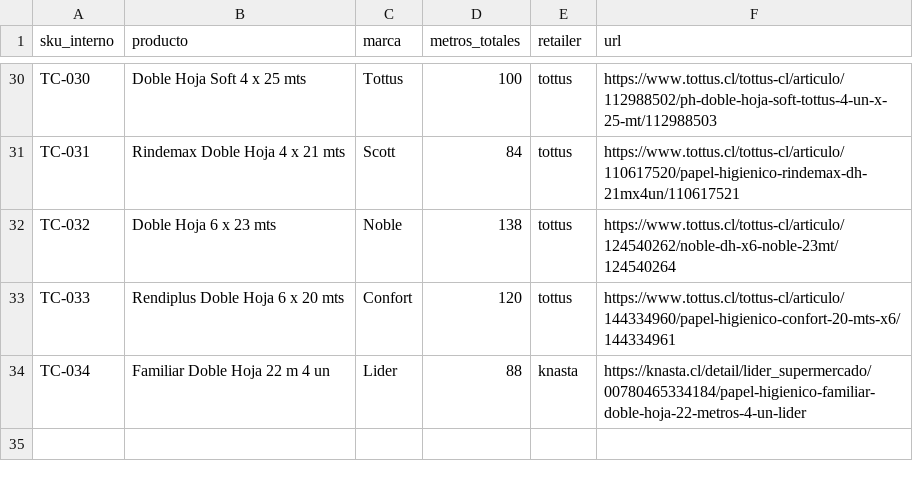
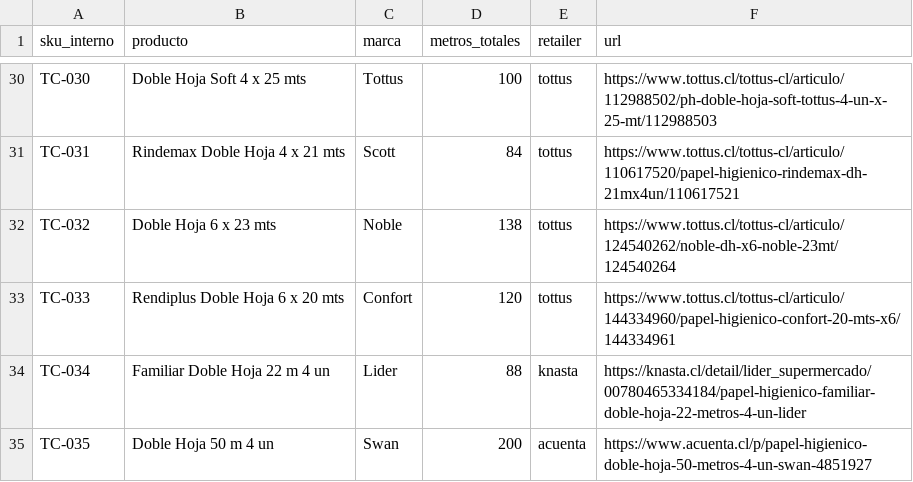
Before and after one commit to diazjoaquin33-gif/monitor-precios-dipisa, a CSV file: productos.csv, drawn as a sheet; only a part is shown, gaps mark what is left out.

```diff
--- a/productos.csv
+++ b/productos.csv
@@ -34 +34,2 @@ TC-033,Rendiplus Doble Hoja 6 x 20 mts,Confort,120,tottus,https://www.tottus.cl/
 TC-034,Familiar Doble Hoja 22 m 4 un,Lider,88,knasta,https://knasta.cl/detail/lider_supermercado/00780465334184/papel-higienico-familiar-doble-hoja-22-metros-4-un-lider
+TC-035,Doble Hoja 50 m 4 un,Swan,200,acuenta,https://www.acuenta.cl/p/papel-higienico-doble-hoja-50-metros-4-un-swan-4851927
```
Also changed, not shown: 2 other files.
